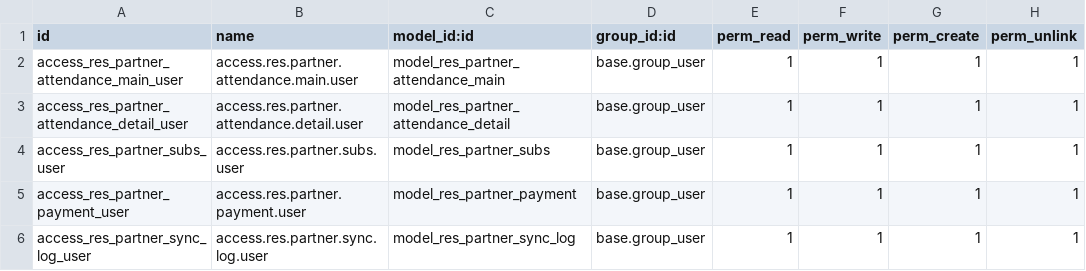
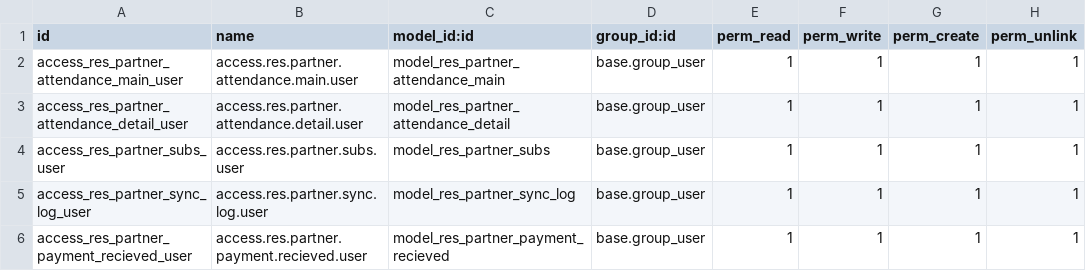
Before and after one commit to data-live-ops/odoo-dev, a CSV file: cl_contact_base/security/ir.model.access.csv, drawn as a sheet.

Commit message:
[IMP] Metabase attendance a& payment receive

```diff
--- a/cl_contact_base/security/ir.model.access.csv
+++ b/cl_contact_base/security/ir.model.access.csv
@@ -4,3 +4,3 @@ access_res_partner_attendance_detail_user,access.res.partner.attendance.detail.u
 access_res_partner_subs_user,access.res.partner.subs.user,model_res_partner_subs,base.group_user,1,1,1,1
-access_res_partner_payment_user,access.res.partner.payment.user,model_res_partner_payment,base.group_user,1,1,1,1
 access_res_partner_sync_log_user,access.res.partner.sync.log.user,model_res_partner_sync_log,base.group_user,1,1,1,1
+access_res_partner_payment_recieved_user,access.res.partner.payment.recieved.user,model_res_partner_payment_recieved,base.group_user,1,1,1,1
```
Also changed, not shown: 14 other files.
